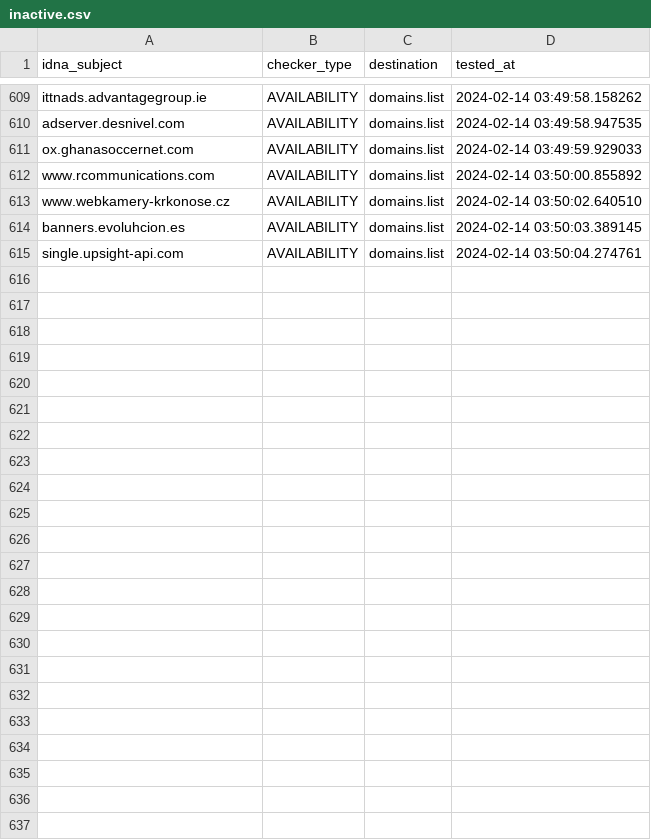
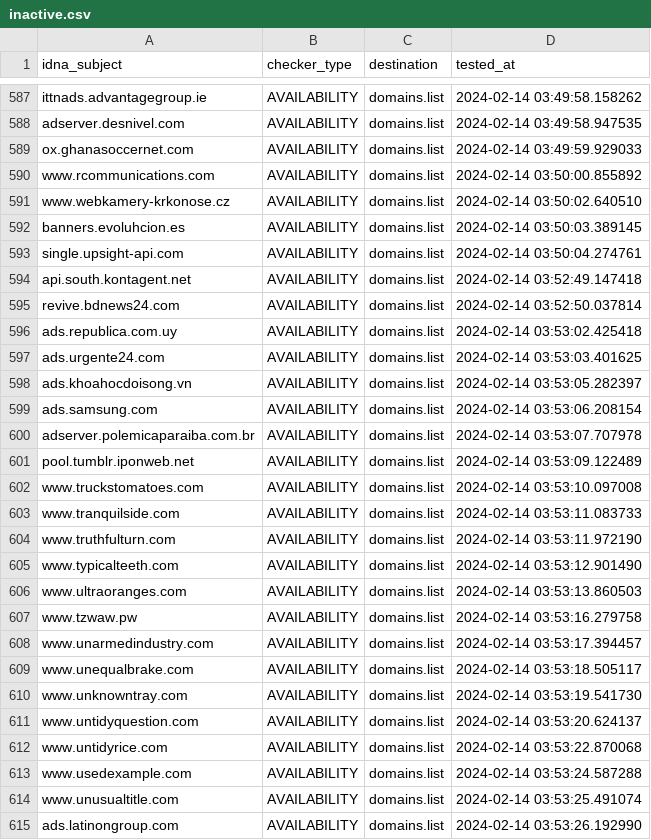
Before and after one commit to Ultimate-Hosts-Blacklist/WaLLy3K_Blacklist, a CSV file: .pyfunceble/inactive.csv, drawn as a sheet; only a part is shown, gaps mark what is left out; the diff covers the shown part only; the diff names each change by its address in the sheet, - before the commit and + after, or states it on an @@ line.

```diff
--- a/.pyfunceble/inactive.csv
+++ b/.pyfunceble/inactive.csv
+row 594: api.south.kontagent.net | AVAILABILITY | domains.list | 2024-02-14 03:52:49.147418
+row 595: revive.bdnews24.com | AVAILABILITY | domains.list | 2024-02-14 03:52:50.037814
+row 596: ads.republica.com.uy | AVAILABILITY | domains.list | 2024-02-14 03:53:02.425418
+row 597: ads.urgente24.com | AVAILABILITY | domains.list | 2024-02-14 03:53:03.401625
+row 598: ads.khoahocdoisong.vn | AVAILABILITY | domains.list | 2024-02-14 03:53:05.282397
+row 599: ads.samsung.com | AVAILABILITY | domains.list | 2024-02-14 03:53:06.208154
+row 600: adserver.polemicaparaiba.com.br | AVAILABILITY | domains.list | 2024-02-14 03:53:07.707978
+row 601: pool.tumblr.iponweb.net | AVAILABILITY | domains.list | 2024-02-14 03:53:09.122489
+row 602: www.truckstomatoes.com | AVAILABILITY | domains.list | 2024-02-14 03:53:10.097008
+row 603: www.tranquilside.com | AVAILABILITY | domains.list | 2024-02-14 03:53:11.083733
+row 604: www.truthfulturn.com | AVAILABILITY | domains.list | 2024-02-14 03:53:11.972190
+row 605: www.typicalteeth.com | AVAILABILITY | domains.list | 2024-02-14 03:53:12.901490
+row 606: www.ultraoranges.com | AVAILABILITY | domains.list | 2024-02-14 03:53:13.860503
+row 607: www.tzwaw.pw | AVAILABILITY | domains.list | 2024-02-14 03:53:16.279758
+row 608: www.unarmedindustry.com | AVAILABILITY | domains.list | 2024-02-14 03:53:17.394457
+row 609: www.unequalbrake.com | AVAILABILITY | domains.list | 2024-02-14 03:53:18.505117
+row 610: www.unknowntray.com | AVAILABILITY | domains.list | 2024-02-14 03:53:19.541730
+row 611: www.untidyquestion.com | AVAILABILITY | domains.list | 2024-02-14 03:53:20.624137
+row 612: www.untidyrice.com | AVAILABILITY | domains.list | 2024-02-14 03:53:22.870068
+row 613: www.usedexample.com | AVAILABILITY | domains.list | 2024-02-14 03:53:24.587288
+row 614: www.unusualtitle.com | AVAILABILITY | domains.list | 2024-02-14 03:53:25.491074
+row 615: ads.latinongroup.com | AVAILABILITY | domains.list | 2024-02-14 03:53:26.192990
```
Also changed, not shown: 22 removed rows elsewhere in this file, 13 other files.
